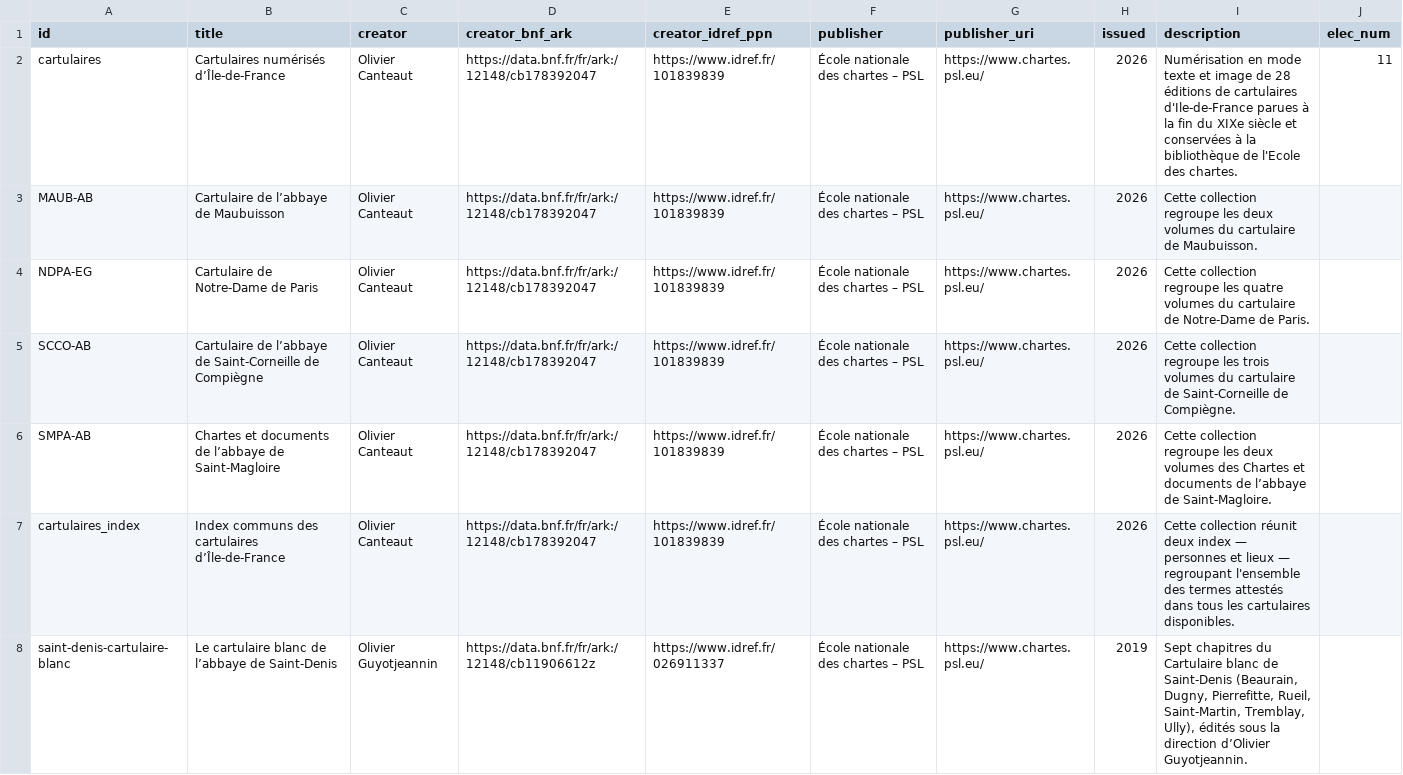
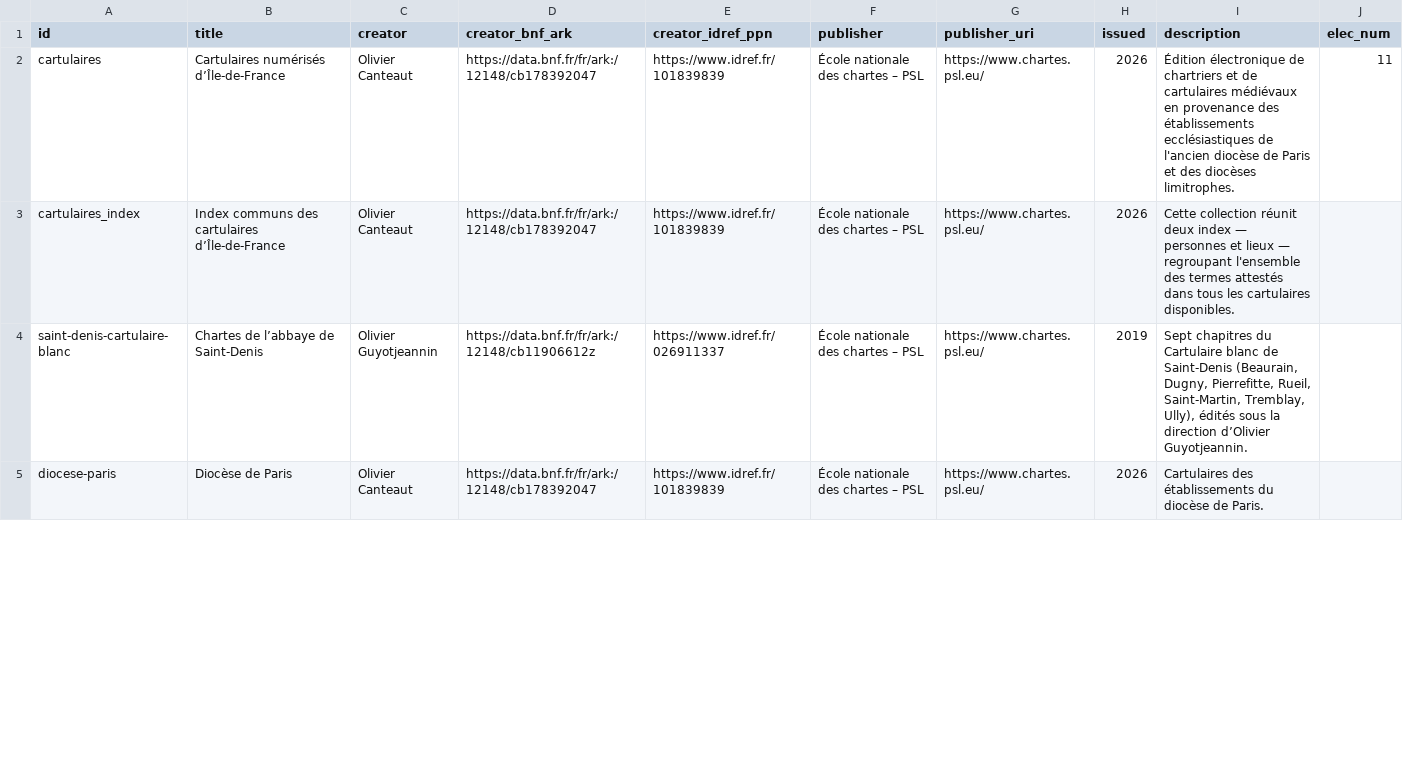
Before and after one commit to chartes/cartulaires, a TSV file: metadata/collection.tsv, drawn as a sheet; only a part is shown; the diff covers the shown part only.

Commit message:
Données : rangement par diocèse, tomes fusionnés, Hôtel-Dieu et Sainte-Geneviève (retours d'Olivier Canteaut du 11/11)
- Huit dossiers data/diocese-* (Paris, Rouen, Soissons, Chartres, Orléans, Bourges, Senlis, Beauvais), décrits
  dans metadata/collection.tsv ; index communs et Chartes de l'abbaye de Saint-Denis au premier niveau ;
  description courte de la collection reprise d'Olivier Canteaut.
- Un fichier par cartulaire : les tomes de Maubuisson, Notre-Dame de Paris, Saint-Corneille et Saint-Magloire
  réunis (un text type="volume" par tome, xml:id inchangés, texte identique) ; leurs lignes de collection retirées.
- Hôtel-Dieu : Brièle et Coyecque auteurs ; notice titrée et signée, une page par sous-partie ; « Chartes »,
  « Censier de 1294 » sur une page, appendice (« Avertissement », numéros seuls, analyses remises dans
  front/argument, y compris les 19 prises pour un témoin, commentaire de l'éditeur en div dissertation),
  vérifié sur les pages de l'imprimé.
- Notre-Dame de Chartres : identifiants de la notice inscrits dans le TEI (citeStructure en @xml:id).
- Sainte-Geneviève (SGPA-AB) : premier versement ; témoin de base marqué (ana="edited") pour la mention « D'après ».

```diff
--- a/metadata/collection.tsv
+++ b/metadata/collection.tsv
@@ -1,8 +1,5 @@
 id	title	creator	creator_bnf_ark	creator_idref_ppn	publisher	publisher_uri	issued	description	elec_num
-cartulaires	Cartulaires numérisés d’Île-de-France	Olivier Canteaut	https://data.bnf.fr/fr/ark:/12148/cb178392047	https://www.idref.fr/101839839	École nationale des chartes – PSL	https://www.chartes.psl.eu/	2026	Numérisation en mode texte et image de 28 éditions de cartulaires d'Ile-de-France parues à la fin du XIXe siècle et conservées à la bibliothèque de l'Ecole des chartes.	11
-MAUB-AB	Cartulaire de l’abbaye de Maubuisson	Olivier Canteaut	https://data.bnf.fr/fr/ark:/12148/cb178392047	https://www.idref.fr/101839839	École nationale des chartes – PSL	https://www.chartes.psl.eu/	2026	Cette collection regroupe les deux volumes du cartulaire de Maubuisson.	
-NDPA-EG	Cartulaire de Notre-Dame de Paris	Olivier Canteaut	https://data.bnf.fr/fr/ark:/12148/cb178392047	https://www.idref.fr/101839839	École nationale des chartes – PSL	https://www.chartes.psl.eu/	2026	Cette collection regroupe les quatre volumes du cartulaire de Notre-Dame de Paris.	
-SCCO-AB	Cartulaire de l’abbaye de Saint-Corneille de Compiègne	Olivier Canteaut	https://data.bnf.fr/fr/ark:/12148/cb178392047	https://www.idref.fr/101839839	École nationale des chartes – PSL	https://www.chartes.psl.eu/	2026	Cette collection regroupe les trois volumes du cartulaire de Saint-Corneille de Compiègne.	
-SMPA-AB	Chartes et documents de l’abbaye de Saint-Magloire	Olivier Canteaut	https://data.bnf.fr/fr/ark:/12148/cb178392047	https://www.idref.fr/101839839	École nationale des chartes – PSL	https://www.chartes.psl.eu/	2026	Cette collection regroupe les deux volumes des Chartes et documents de l’abbaye de Saint-Magloire.	
+cartulaires	Cartulaires numérisés d’Île-de-France	Olivier Canteaut	https://data.bnf.fr/fr/ark:/12148/cb178392047	https://www.idref.fr/101839839	École nationale des chartes – PSL	https://www.chartes.psl.eu/	2026	Édition électronique de chartriers et de cartulaires médiévaux en provenance des établissements ecclésiastiques de l'ancien diocèse de Paris et des diocèses limitrophes.	11
 cartulaires_index	Index communs des cartulaires d’Île-de-France	Olivier Canteaut	https://data.bnf.fr/fr/ark:/12148/cb178392047	https://www.idref.fr/101839839	École nationale des chartes – PSL	https://www.chartes.psl.eu/	2026	Cette collection réunit deux index — personnes et lieux — regroupant l'ensemble des termes attestés dans tous les cartulaires disponibles.	
-saint-denis-cartulaire-blanc	Le cartulaire blanc de l’abbaye de Saint-Denis	Olivier Guyotjeannin	https://data.bnf.fr/fr/ark:/12148/cb11906612z	https://www.idref.fr/026911337	École nationale des chartes – PSL	https://www.chartes.psl.eu/	2019	Sept chapitres du Cartulaire blanc de Saint-Denis (Beaurain, Dugny, Pierrefitte, Rueil, Saint-Martin, Tremblay, Ully), édités sous la direction d’Olivier Guyotjeannin.	
+saint-denis-cartulaire-blanc	Chartes de l’abbaye de Saint-Denis	Olivier Guyotjeannin	https://data.bnf.fr/fr/ark:/12148/cb11906612z	https://www.idref.fr/026911337	École nationale des chartes – PSL	https://www.chartes.psl.eu/	2019	Sept chapitres du Cartulaire blanc de Saint-Denis (Beaurain, Dugny, Pierrefitte, Rueil, Saint-Martin, Tremblay, Ully), édités sous la direction d’Olivier Guyotjeannin.	
+diocese-paris	Diocèse de Paris	Olivier Canteaut	https://data.bnf.fr/fr/ark:/12148/cb178392047	https://www.idref.fr/101839839	École nationale des chartes – PSL	https://www.chartes.psl.eu/	2026	Cartulaires des établissements du diocèse de Paris.	
```
Also changed, not shown: 7 added rows elsewhere in this file, 3 other files.
